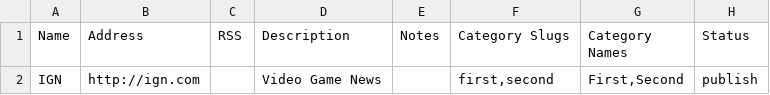
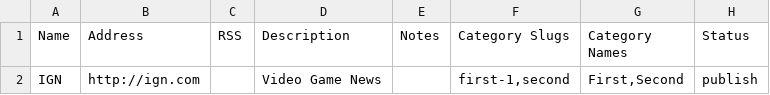
Before and after one commit to ylefebvre/link-library, a CSV file: importtemplate.csv, drawn as a sheet; only a part is shown; the diff names each change by its address in the sheet, - before the commit and + after, or states it on an @@ line.

Commit message:
= 6.1.16 = * Fixed for displaying list of categories in drop-down list format with sub-categories

```diff
--- a/importtemplate.csv
+++ b/importtemplate.csv
-F2 (Category Slugs): first,second
+F2 (Category Slugs): first-1,second
```
Also changed, not shown: 6 other files.
